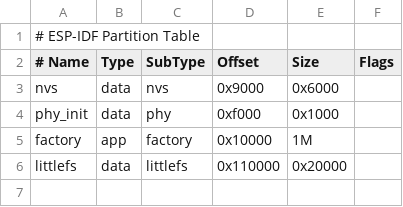
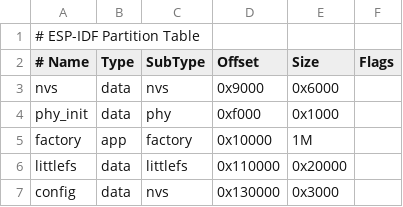
Before and after one commit to lulu731/PVrouterBoardFirmware, a CSV file: littlefs_partitions.csv, drawn as a sheet.

Commit message:
fix(nvs): add nvs partition for config data. Update script

```diff
--- a/littlefs_partitions.csv
+++ b/littlefs_partitions.csv
@@ -6 +6,2 @@ factory,  app,  factory,  0x10000,  1M,
 littlefs, data, littlefs, 0x110000, 0x20000,
+config,   data, nvs,      0x130000, 0x3000
```
Also changed, not shown: 2 other files.
